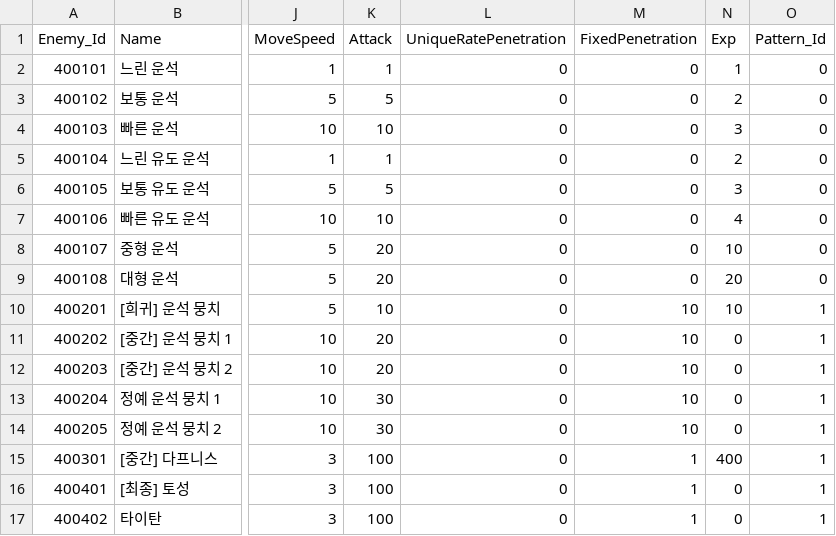
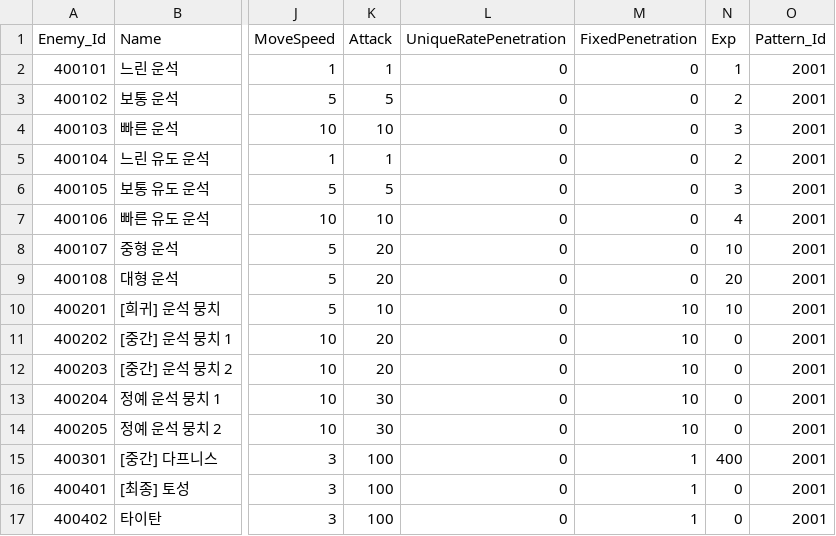
Before and after one commit to jeonglee22/MyPlanet, a CSV file: Assets/DataTables/EnemyTable.csv, drawn as a sheet; only a part is shown, gaps mark what is left out; the diff names each change by its address in the sheet, - before the commit and + after, or states it on an @@ line.

Commit message:
Change the structure of the enemy pattern

```diff
--- a/Assets/DataTables/EnemyTable.csv
+++ b/Assets/DataTables/EnemyTable.csv
-O2:O9 (Pattern_Id): 0
+O2:O9 (Pattern_Id): 2001
-O10:O17 (Pattern_Id): 1
+O10:O17 (Pattern_Id): 2001
```
Also changed, not shown: 26 other files.
